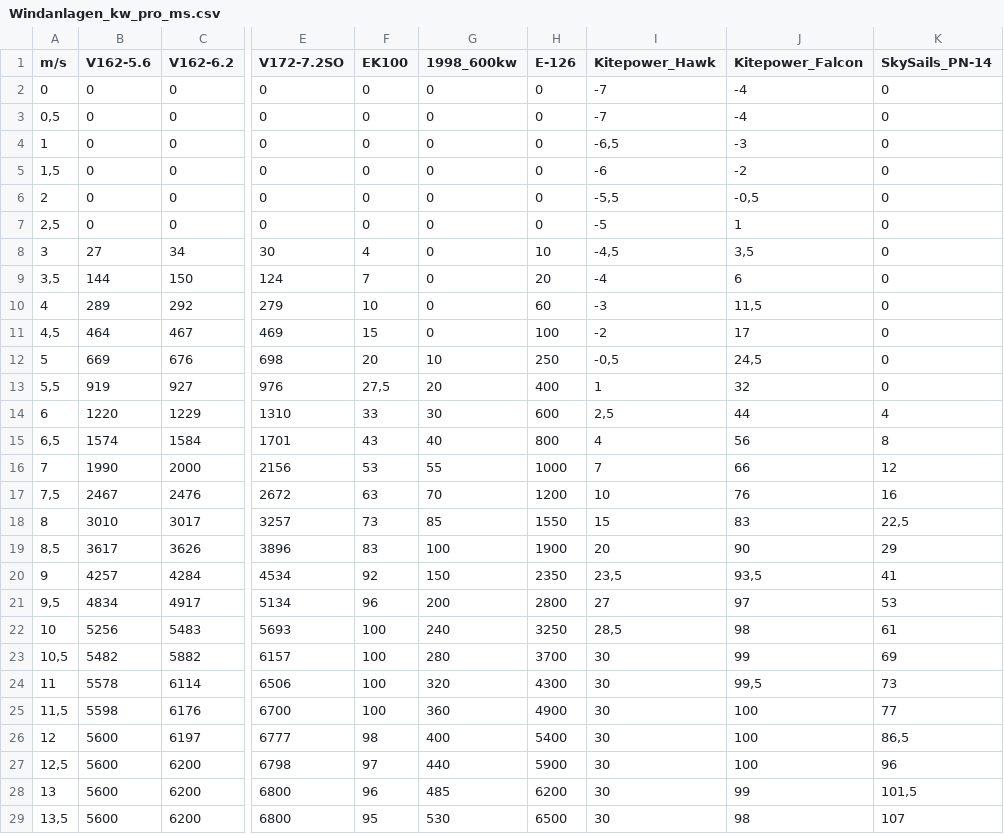
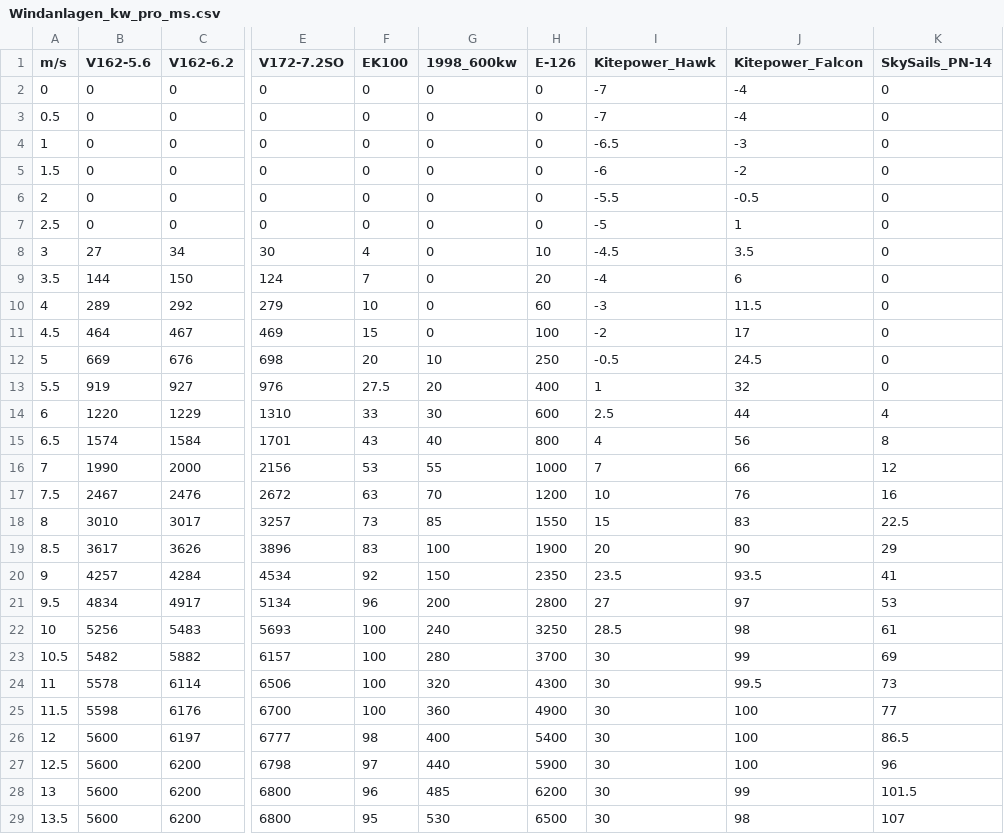
Before and after one commit to strubbi77/breisgauwind, a CSV file: Windanlagen_kw_pro_ms.csv, drawn as a sheet; only a part is shown, gaps mark what is left out; the diff covers the shown part only; the diff names each change by its address in the sheet, - before the commit and + after, or states it on an @@ line.

```diff
--- a/Windanlagen_kw_pro_ms.csv
+++ b/Windanlagen_kw_pro_ms.csv
-A3 (m/s): 0,5
+A3 (m/s): 0.5
-I4 (Kitepower_Hawk): -6,5
+I4 (Kitepower_Hawk): -6.5
-A5 (m/s): 1,5
+A5 (m/s): 1.5
-I6 (Kitepower_Hawk): -5,5
+I6 (Kitepower_Hawk): -5.5
-J6 (Kitepower_Falcon): -0,5
+J6 (Kitepower_Falcon): -0.5
-A7 (m/s): 2,5
+A7 (m/s): 2.5
-I8 (Kitepower_Hawk): -4,5
+I8 (Kitepower_Hawk): -4.5
-J8 (Kitepower_Falcon): 3,5
+J8 (Kitepower_Falcon): 3.5
-A9 (m/s): 3,5
+A9 (m/s): 3.5
-J10 (Kitepower_Falcon): 11,5
+J10 (Kitepower_Falcon): 11.5
-A11 (m/s): 4,5
+A11 (m/s): 4.5
-I12 (Kitepower_Hawk): -0,5
+I12 (Kitepower_Hawk): -0.5
-J12 (Kitepower_Falcon): 24,5
+J12 (Kitepower_Falcon): 24.5
-A13 (m/s): 5,5
+A13 (m/s): 5.5
-F13 (EK100): 27,5
+F13 (EK100): 27.5
-I14 (Kitepower_Hawk): 2,5
+I14 (Kitepower_Hawk): 2.5
-A15 (m/s): 6,5
+A15 (m/s): 6.5
-A17 (m/s): 7,5
+A17 (m/s): 7.5
-K18 (SkySails_PN-14): 22,5
+K18 (SkySails_PN-14): 22.5
-A19 (m/s): 8,5
+A19 (m/s): 8.5
-I20 (Kitepower_Hawk): 23,5
+I20 (Kitepower_Hawk): 23.5
-J20 (Kitepower_Falcon): 93,5
+J20 (Kitepower_Falcon): 93.5
-A21 (m/s): 9,5
+A21 (m/s): 9.5
-I22 (Kitepower_Hawk): 28,5
+I22 (Kitepower_Hawk): 28.5
-A23 (m/s): 10,5
+A23 (m/s): 10.5
-J24 (Kitepower_Falcon): 99,5
+J24 (Kitepower_Falcon): 99.5
-A25 (m/s): 11,5
+A25 (m/s): 11.5
-K26 (SkySails_PN-14): 86,5
+K26 (SkySails_PN-14): 86.5
-A27 (m/s): 12,5
+A27 (m/s): 12.5
-K28 (SkySails_PN-14): 101,5
+K28 (SkySails_PN-14): 101.5
-A29 (m/s): 13,5
+A29 (m/s): 13.5
```
Also changed, not shown: 25 edited cells elsewhere in this file, 20 other files.
